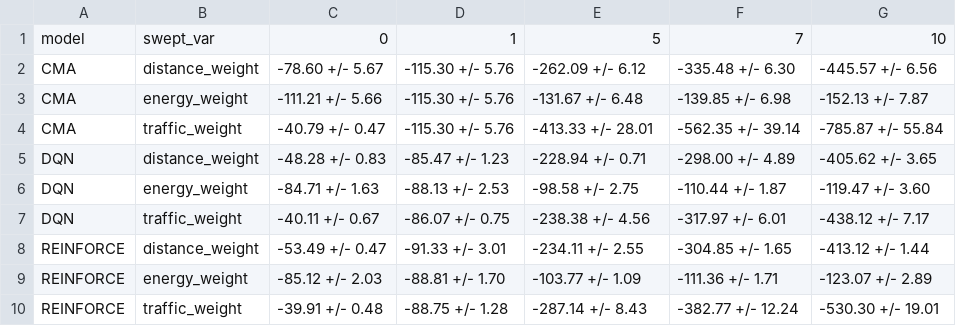
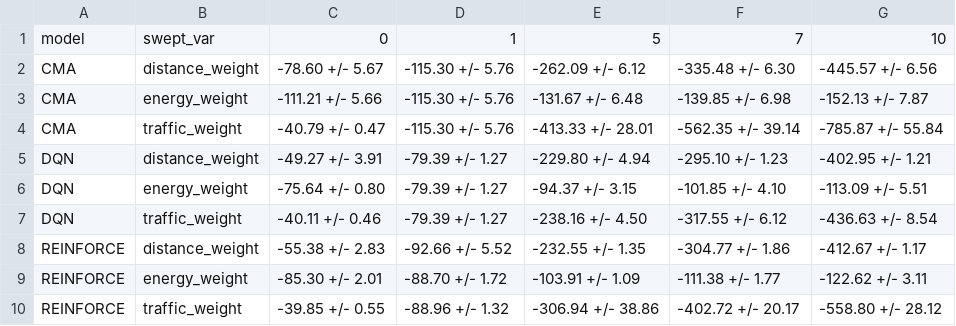
Before and after one commit to TEB244/ai-ev-routing, a CSV file: paper_figure_generators/table_data/sensitivity_summary.csv, drawn as a sheet.

Commit message:
Populate sensitivity

```diff
--- a/paper_figure_generators/table_data/sensitivity_summary.csv
+++ b/paper_figure_generators/table_data/sensitivity_summary.csv
@@ -4,7 +4,7 @@ CMA,energy_weight,-111.21 +/- 5.66,-115.30 +/- 5.76,-131.67 +/- 6.48,-139.85 +/-
 CMA,traffic_weight,-40.79 +/- 0.47,-115.30 +/- 5.76,-413.33 +/- 28.01,-562.35 +/- 39.14,-785.87 +/- 55.84
-DQN,distance_weight,-48.28 +/- 0.83,-85.47 +/- 1.23,-228.94 +/- 0.71,-298.00 +/- 4.89,-405.62 +/- 3.65
-DQN,energy_weight,-84.71 +/- 1.63,-88.13 +/- 2.53,-98.58 +/- 2.75,-110.44 +/- 1.87,-119.47 +/- 3.60
-DQN,traffic_weight,-40.11 +/- 0.67,-86.07 +/- 0.75,-238.38 +/- 4.56,-317.97 +/- 6.01,-438.12 +/- 7.17
-REINFORCE,distance_weight,-53.49 +/- 0.47,-91.33 +/- 3.01,-234.11 +/- 2.55,-304.85 +/- 1.65,-413.12 +/- 1.44
-REINFORCE,energy_weight,-85.12 +/- 2.03,-88.81 +/- 1.70,-103.77 +/- 1.09,-111.36 +/- 1.71,-123.07 +/- 2.89
-REINFORCE,traffic_weight,-39.91 +/- 0.48,-88.75 +/- 1.28,-287.14 +/- 8.43,-382.77 +/- 12.24,-530.30 +/- 19.01
+DQN,distance_weight,-49.27 +/- 3.91,-79.39 +/- 1.27,-229.80 +/- 4.94,-295.10 +/- 1.23,-402.95 +/- 1.21
+DQN,energy_weight,-75.64 +/- 0.80,-79.39 +/- 1.27,-94.37 +/- 3.15,-101.85 +/- 4.10,-113.09 +/- 5.51
+DQN,traffic_weight,-40.11 +/- 0.46,-79.39 +/- 1.27,-238.16 +/- 4.50,-317.55 +/- 6.12,-436.63 +/- 8.54
+REINFORCE,distance_weight,-55.38 +/- 2.83,-92.66 +/- 5.52,-232.55 +/- 1.35,-304.77 +/- 1.86,-412.67 +/- 1.17
+REINFORCE,energy_weight,-85.30 +/- 2.01,-88.70 +/- 1.72,-103.91 +/- 1.09,-111.38 +/- 1.77,-122.62 +/- 3.11
+REINFORCE,traffic_weight,-39.85 +/- 0.55,-88.96 +/- 1.32,-306.94 +/- 38.86,-402.72 +/- 20.17,-558.80 +/- 28.12
```
Also changed, not shown: 3 other files.
